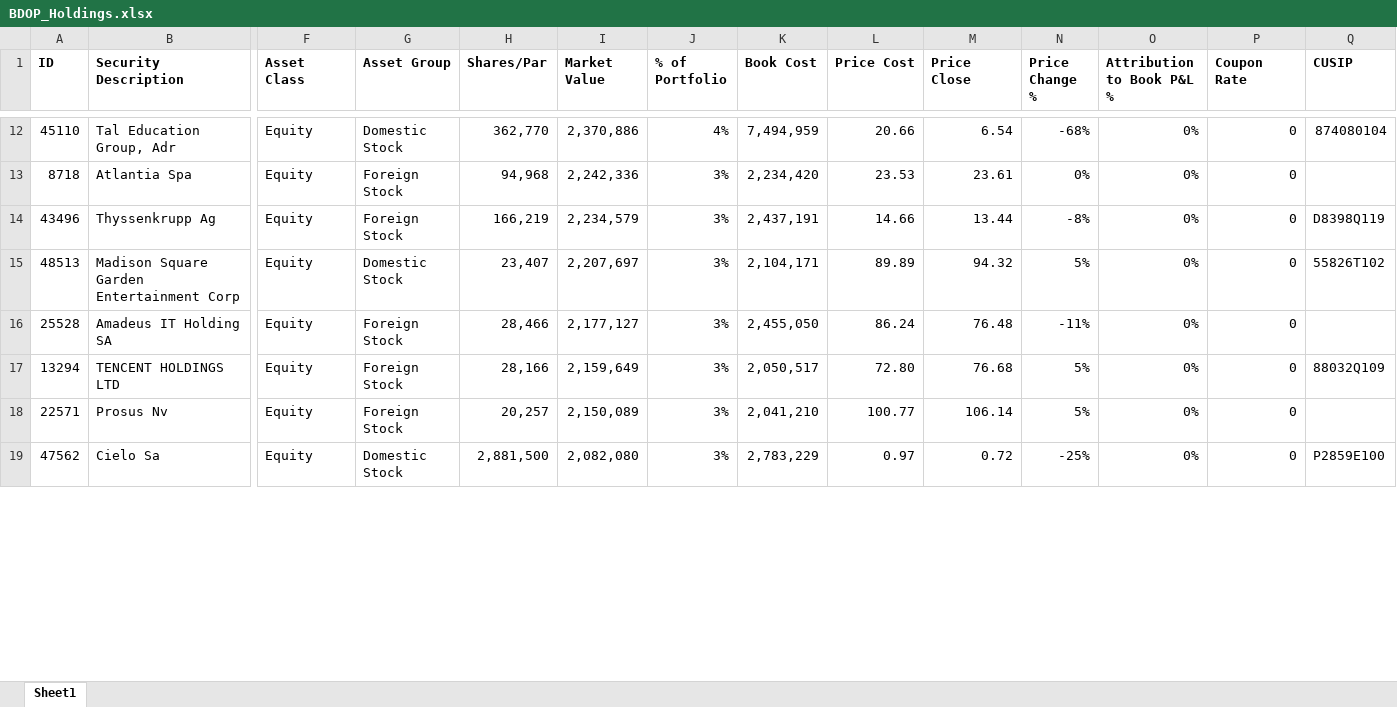
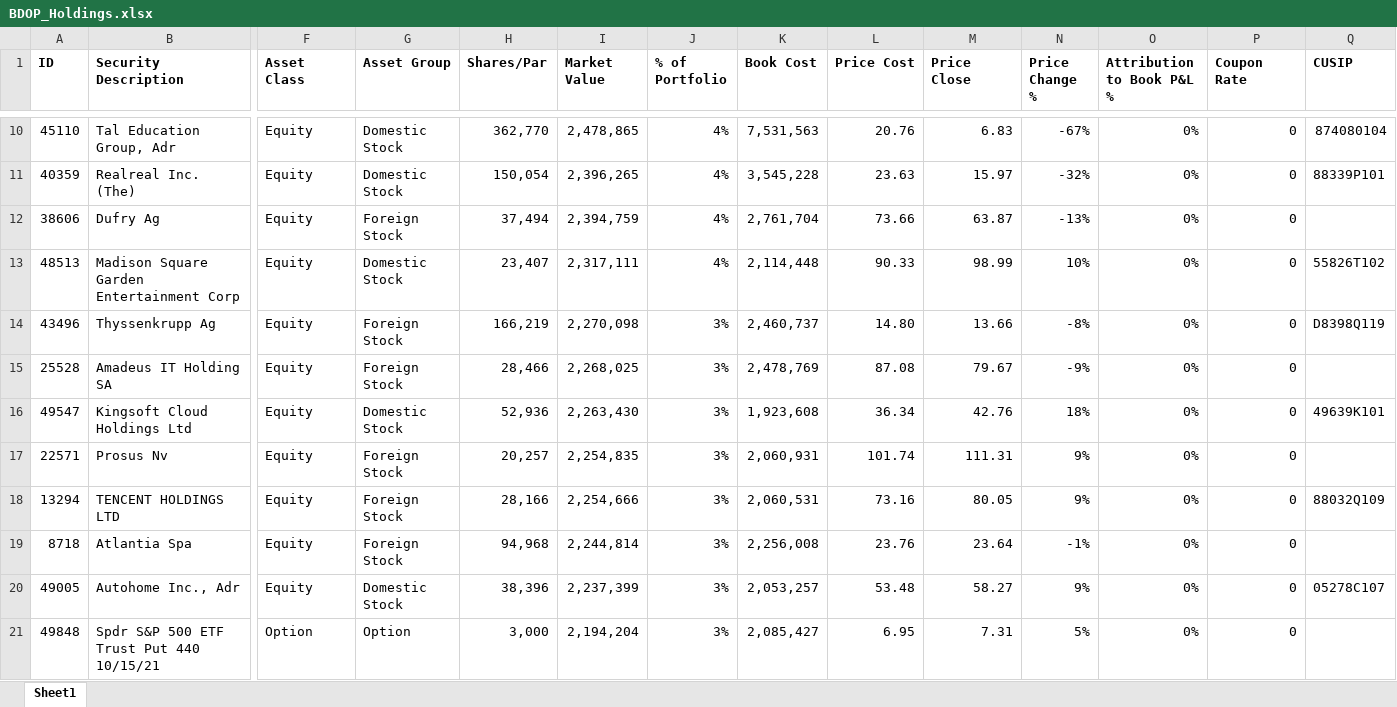
Before and after one commit to shudaGutHub/streamlist-test, an Excel workbook: BDOP_Holdings.xlsx, sheet Sheet1, drawn as a sheet; only a part is shown, gaps mark what is left out; values as stored, in another font and other column widths than the file's, no borders; removed rows and columns are numbered as before the commit, all else as after; rows hold the shown columns only; the diff covers the shown part only; the diff names each change by its address in the sheet, - before the commit and + after, or states it on an @@ line.

```diff
--- a/BDOP_Holdings.xlsx (sheet Sheet1)
+++ b/BDOP_Holdings.xlsx (sheet Sheet1)
-I10 (Market Value): 2,370,886
+I10 (Market Value): 2,478,865
-K10 (Book Cost): 7,494,959
+K10 (Book Cost): 7,531,563
-L10 (Price Cost): 20.66
+L10 (Price Cost): 20.76
-M10 (Price Close): 6.54
+M10 (Price Close): 6.83
-N10 (Price Change %): -68%
+N10 (Price Change %): -67%
-row 13: 8718 | Atlantia Spa | Equity | Foreign Stock | 94,968 | 2,242,336 | 3% | 2,234,420 | 23.53 | 23.61 | 0% | 0% | 0
+row 11: 40359 | Realreal Inc. (The) | Equity | Domestic Stock | 150,054 | 2,396,265 | 4% | 3,545,228 | 23.63 | 15.97 | -32% | 0% | 0 | 88339P101
+row 12: 38606 | Dufry Ag | Equity | Foreign Stock | 37,494 | 2,394,759 | 4% | 2,761,704 | 73.66 | 63.87 | -13% | 0% | 0
+row 13: 48513 | Madison Square Garden Entertainment Corp | Equity | Domestic Stock | 23,407 | 2,317,111 | 4% | 2,114,448 | 90.33 | 98.99 | 10% | 0% | 0 | 55826T102
-I14 (Market Value): 2,234,579
+I14 (Market Value): 2,270,098
-K14 (Book Cost): 2,437,191
+K14 (Book Cost): 2,460,737
-L14 (Price Cost): 14.66
+L14 (Price Cost): 14.80
-M14 (Price Close): 13.44
+M14 (Price Close): 13.66
-row 15: 48513 | Madison Square Garden Entertainment Corp | Equity | Domestic Stock | 23,407 | 2,207,697 | 3% | 2,104,171 | 89.89 | 94.32 | 5% | 0% | 0 | 55826T102
-I15 (Market Value): 2,177,127
+I15 (Market Value): 2,268,025
-K15 (Book Cost): 2,455,050
+K15 (Book Cost): 2,478,769
-L15 (Price Cost): 86.24
+L15 (Price Cost): 87.08
-M15 (Price Close): 76.48
+M15 (Price Close): 79.67
-N15 (Price Change %): -11%
+N15 (Price Change %): -9%
+row 16: 49547 | Kingsoft Cloud Holdings Ltd | Equity | Domestic Stock | 52,936 | 2,263,430 | 3% | 1,923,608 | 36.34 | 42.76 | 18% | 0% | 0 | 49639K101
+row 17: 22571 | Prosus Nv | Equity | Foreign Stock | 20,257 | 2,254,835 | 3% | 2,060,931 | 101.74 | 111.31 | 9% | 0% | 0
-I18 (Market Value): 2,159,649
+I18 (Market Value): 2,254,666
-K18 (Book Cost): 2,050,517
+K18 (Book Cost): 2,060,531
-L18 (Price Cost): 72.80
+L18 (Price Cost): 73.16
-M18 (Price Close): 76.68
+M18 (Price Close): 80.05
-N18 (Price Change %): 5%
+N18 (Price Change %): 9%
-row 18: 22571 | Prosus Nv | Equity | Foreign Stock | 20,257 | 2,150,089 | 3% | 2,041,210 | 100.77 | 106.14 | 5% | 0% | 0
-row 19: 47562 | Cielo Sa | Equity | Domestic Stock | 2,881,500 | 2,082,080 | 3% | 2,783,229 | 0.97 | 0.72 | -25% | 0% | 0 | P2859E100
+row 19: 8718 | Atlantia Spa | Equity | Foreign Stock | 94,968 | 2,244,814 | 3% | 2,256,008 | 23.76 | 23.64 | -1% | 0% | 0
+row 20: 49005 | Autohome Inc., Adr | Equity | Domestic Stock | 38,396 | 2,237,399 | 3% | 2,053,257 | 53.48 | 58.27 | 9% | 0% | 0 | 05278C107
+row 21: 49848 | Spdr S&P 500 ETF Trust Put 440 10/15/21 | Option | Option | 3,000 | 2,194,204 | 3% | 2,085,427 | 6.95 | 7.31 | 5% | 0% | 0
```
Also changed, not shown: 9 added rows, 15 removed rows and 129 edited cells elsewhere in this sheet, 6 other files.
